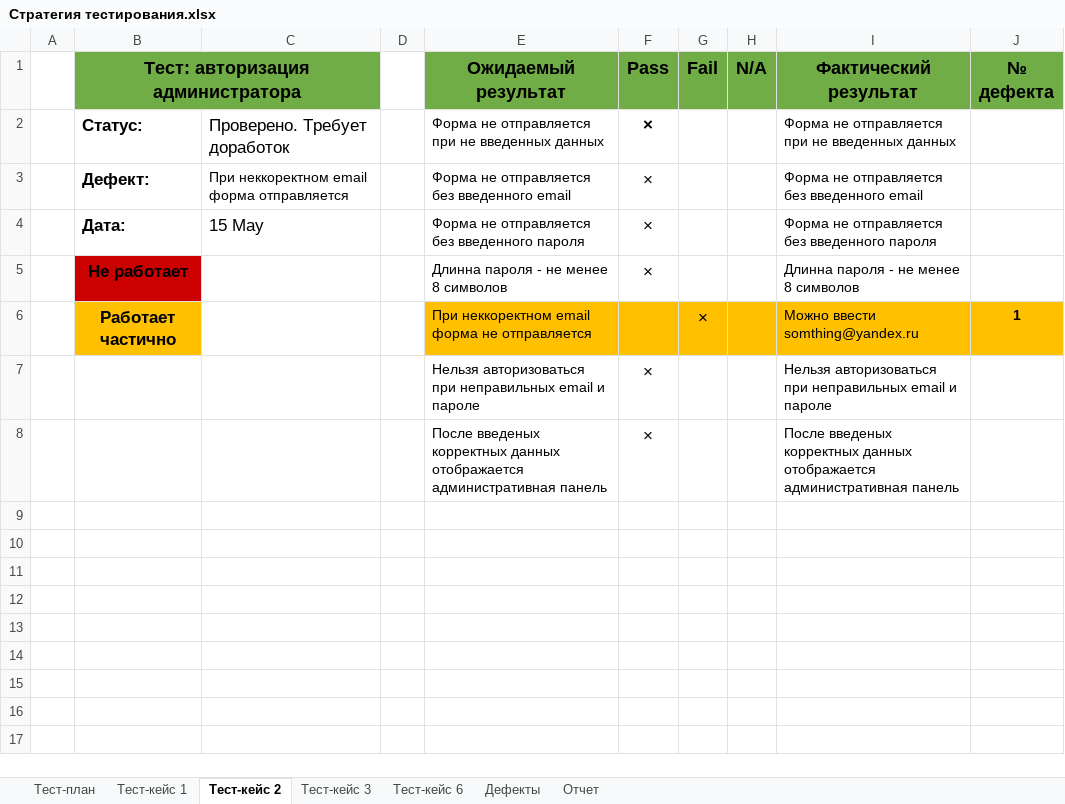
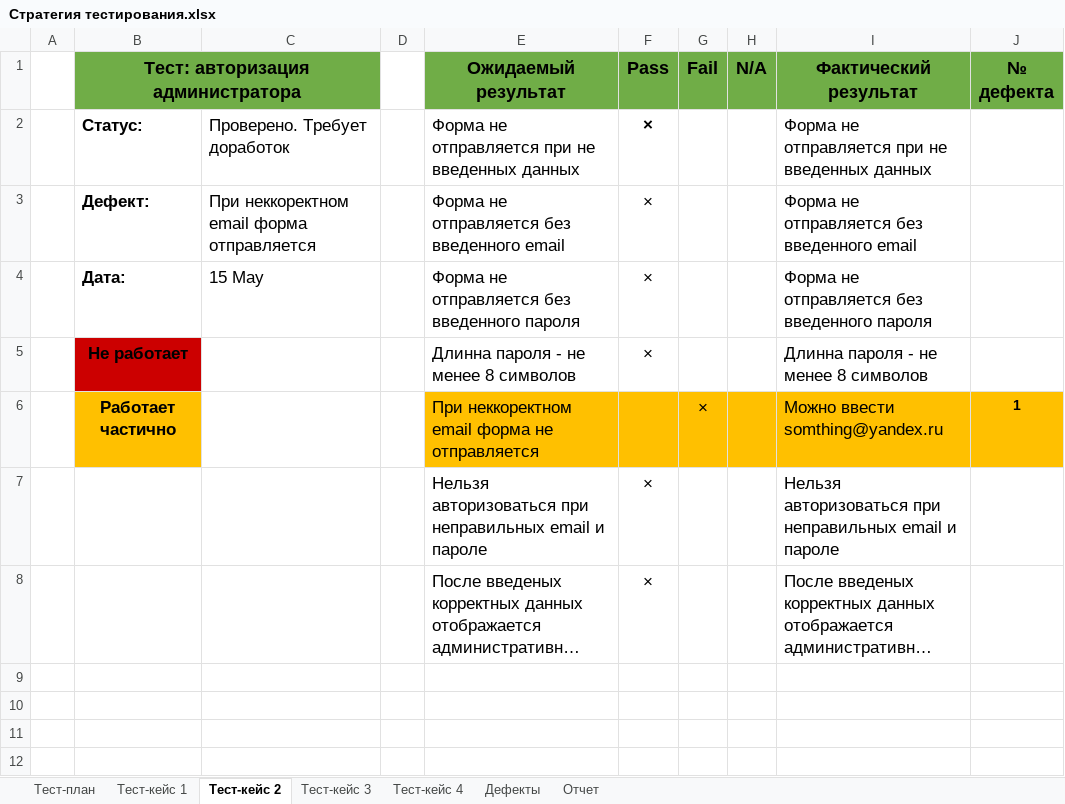
Before and after one commit to nvkolezneva/SoftwareEngineering, an Excel workbook: №9-10/Стратегия тестирования.xlsx, sheet Тест-кейс 2, drawn as a sheet; only a part is shown; the shorter side is filled out with more unchanged rows; long unchanged cells end in …; values as stored, in another font and other column widths than the file's, no borders; charts and pictures not drawn; the diff names each change by its address in the sheet, - before the commit and + after, or states it on an @@ line.

```diff
--- a/№9-10/Стратегия тестирования.xlsx (sheet Тест-кейс 2)
+++ b/№9-10/Стратегия тестирования.xlsx (sheet Тест-кейс 2)
-sheet tab: Тест-кейс 6
+sheet tab: Тест-кейс 4
@@ E2:E8 text size: larger @@
@@ I2:I8 text size: larger @@
@@ C3 text size: larger @@
```
Also changed, not shown: sheet Тест-план, sheet Тест-кейс 3, sheet Тест-кейс 4, 3 other files.
